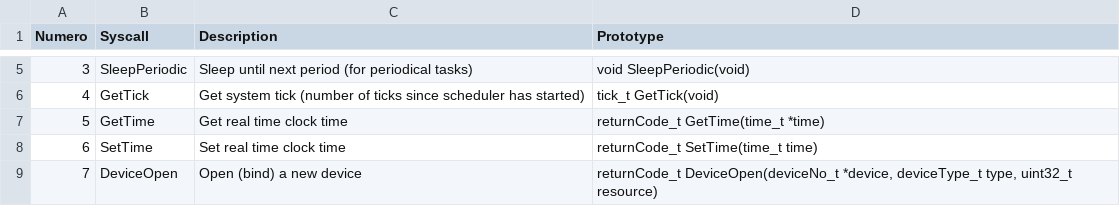
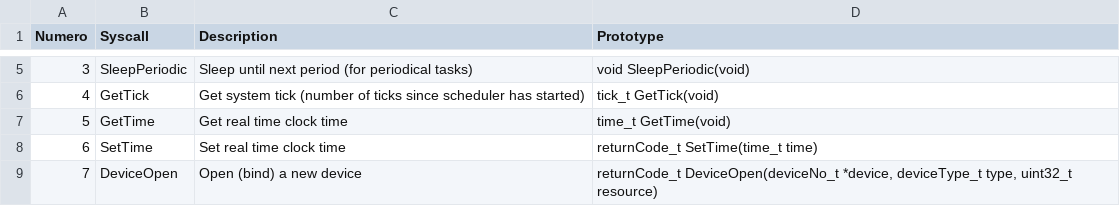
Before and after one commit to TOLOSAT/flight-software, a CSV file: doc/syscalls/syscalls_list.csv, drawn as a sheet; only a part is shown, gaps mark what is left out.

Commit message:
ref: GetTime returns time_t && ref: Directly convert from TAI to RTC instead of going through UNIX

```diff
--- a/doc/syscalls/syscalls_list.csv
+++ b/doc/syscalls/syscalls_list.csv
@@ -6,3 +6,3 @@ Numero,Syscall,Description,Prototype
 4,GetTick,Get system tick (number of ticks since scheduler has started),tick_t GetTick(void)
-5,GetTime,Get real time clock time,returnCode_t GetTime(time_t *time)
+5,GetTime,Get real time clock time,time_t GetTime(void)
 6,SetTime,Set real time clock time,returnCode_t SetTime(time_t time)
```
Also changed, not shown: 2 other files.
